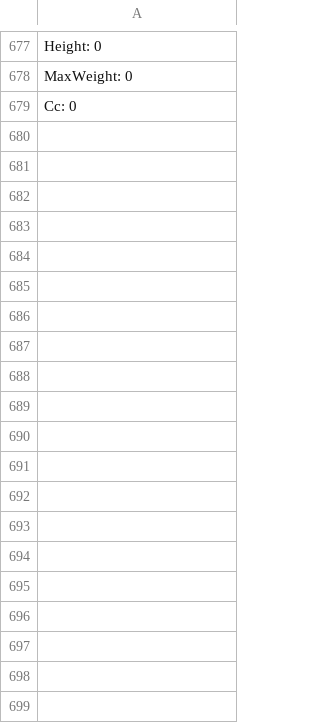
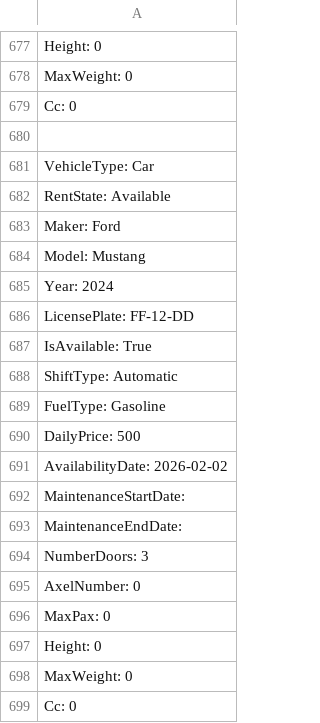
Before and after one commit to AXSDEV/AutoRentalSystem, a CSV file: AutoRentalSystem/bin/Debug/data/vehicles.csv, drawn as a sheet; only a part is shown, gaps mark what is left out; the diff names each change by its address in the sheet, - before the commit and + after, or states it on an @@ line.

```diff
--- a/AutoRentalSystem/bin/Debug/data/vehicles.csv
+++ b/AutoRentalSystem/bin/Debug/data/vehicles.csv
+row 680: (empty)
+row 681: VehicleType: Car
+row 682: RentState: Available
+row 683: Maker: Ford
+row 684: Model: Mustang
+row 685: Year: 2024
+row 686: LicensePlate: FF-12-DD
+row 687: IsAvailable: True
+row 688: ShiftType: Automatic
+row 689: FuelType: Gasoline
+row 690: DailyPrice: 500
+row 691: AvailabilityDate: 2026-02-02
+row 692: MaintenanceStartDate:
+row 693: MaintenanceEndDate:
+row 694: NumberDoors: 3
+row 695: AxelNumber: 0
+row 696: MaxPax: 0
+row 697: Height: 0
+row 698: MaxWeight: 0
+row 699: Cc: 0
```
Also changed, not shown: 4 other files.
